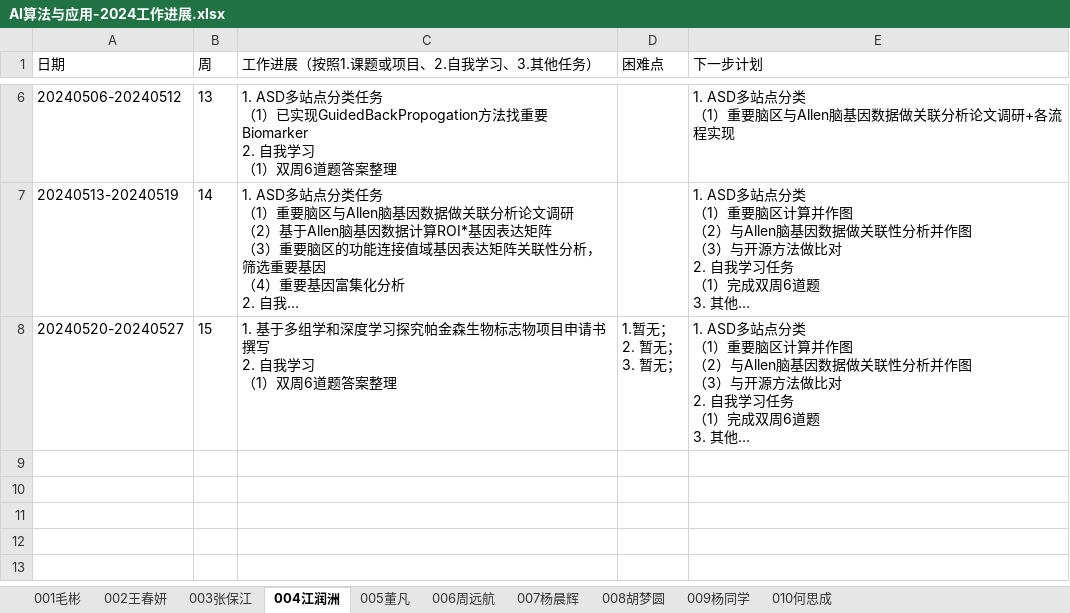
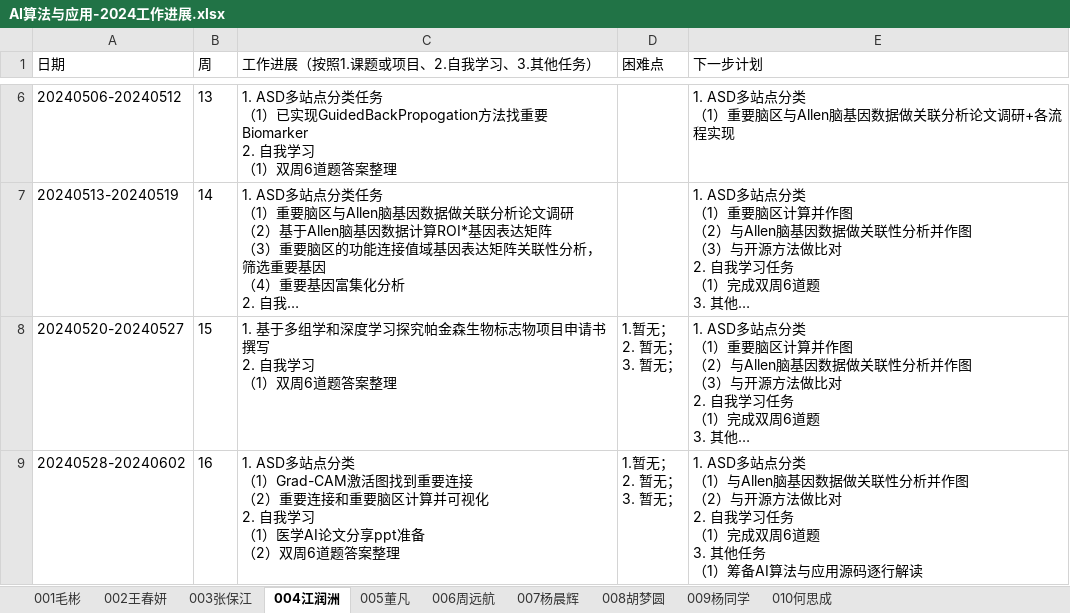
Before and after one commit to BioMedicalAI-Learner/AI-Algorithm-and-Application-Group, an Excel workbook: 工作进展/AI算法与应用-2024工作进展.xlsx, sheet 004江润洲, drawn as a sheet; only a part is shown, gaps mark what is left out; long unchanged cells end in …; values as stored, in another font and other column widths than the file's, no borders; ↵ is a line break in a cell; the diff names each change by its address in the sheet, - before the commit and + after, or states it on an @@ line.

Commit message:
Add files via upload
update JRZ and ZYH

```diff
--- a/工作进展/AI算法与应用-2024工作进展.xlsx (sheet 004江润洲)
+++ b/工作进展/AI算法与应用-2024工作进展.xlsx (sheet 004江润洲)
+row 9: 20240528-20240602 | 16 | 1. ASD多站点分类 ↵ （1）Grad-CAM激活图找到重要连接 ↵ （2）重要连接和重要脑区计算并可视化 ↵ 2. 自我学习 ↵ （1）医学AI论文分享ppt准备 ↵ （2）双周6道题答案整理 | 1.暂无； ↵ 2. 暂无； ↵ 3. 暂无； | 1. ASD多站点分类 ↵ （1）与Allen脑基因数据做关联性分析并作图 ↵ （2）与开源方法做比对 ↵ 2. 自我学习任务 ↵ （1）完成双周6道题 ↵ 3. 其他任务 ↵ （1）筹备AI算法与应用源码逐行解读
```
Also changed, not shown: sheet 006周远航, charts or pictures.
